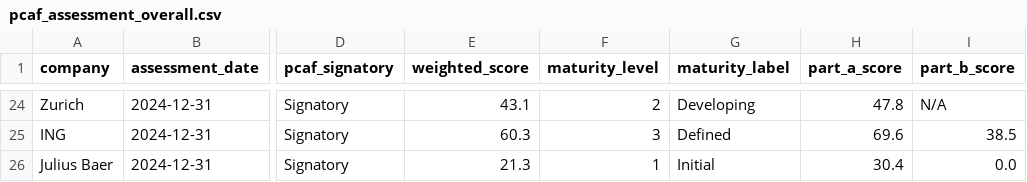
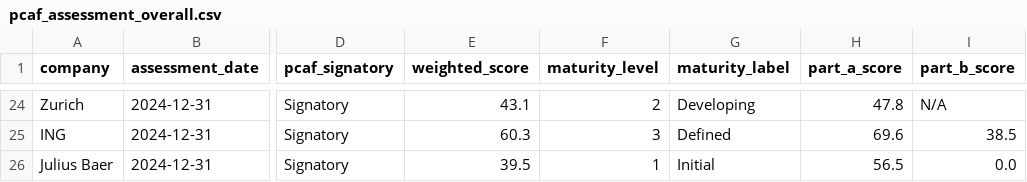
Before and after one commit to eplr/pcaf-compliance, a CSV file: output/pcaf_assessment_overall.csv, drawn as a sheet; only a part is shown, gaps mark what is left out; the diff names each change by its address in the sheet, - before the commit and + after, or states it on an @@ line.

```diff
--- a/output/pcaf_assessment_overall.csv
+++ b/output/pcaf_assessment_overall.csv
-E26 (weighted_score): 21.3
+E26 (weighted_score): 39.5
-H26 (part_a_score): 30.4
+H26 (part_a_score): 56.5
```
Also changed, not shown: output/pcaf_assessment_detailed.csv, output/pcaf_assessment_parts.csv, 3 other files.
